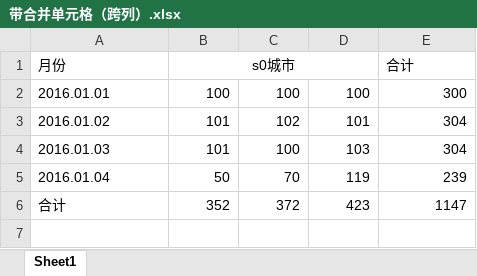
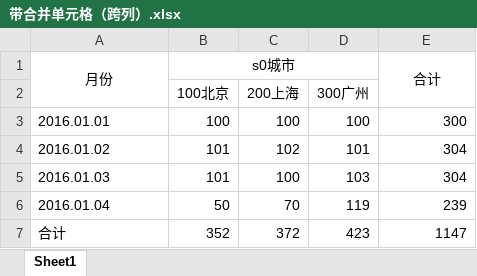
Before and after one commit to ideaGroup527/multiinfo-data, an Excel workbook: 接口json数据/带合并单元格（跨列）.xlsx, sheet Sheet1, drawn as a sheet; values as stored, in another font and other column widths than the file's, no borders; the diff names each change by its address in the sheet, - before the commit and + after, or states it on an @@ line.

```diff
--- a/接口json数据/带合并单元格（跨列）.xlsx (sheet Sheet1)
+++ b/接口json数据/带合并单元格（跨列）.xlsx (sheet Sheet1)
-A1 alignment: left
+A1 alignment: center
+A1:A2 merged
-E1 alignment: left
+E1 alignment: center
+E1:E2 merged
+row 2:  | 100北京 | 200上海 | 300广州
```
Also changed, not shown: 1 other file.
